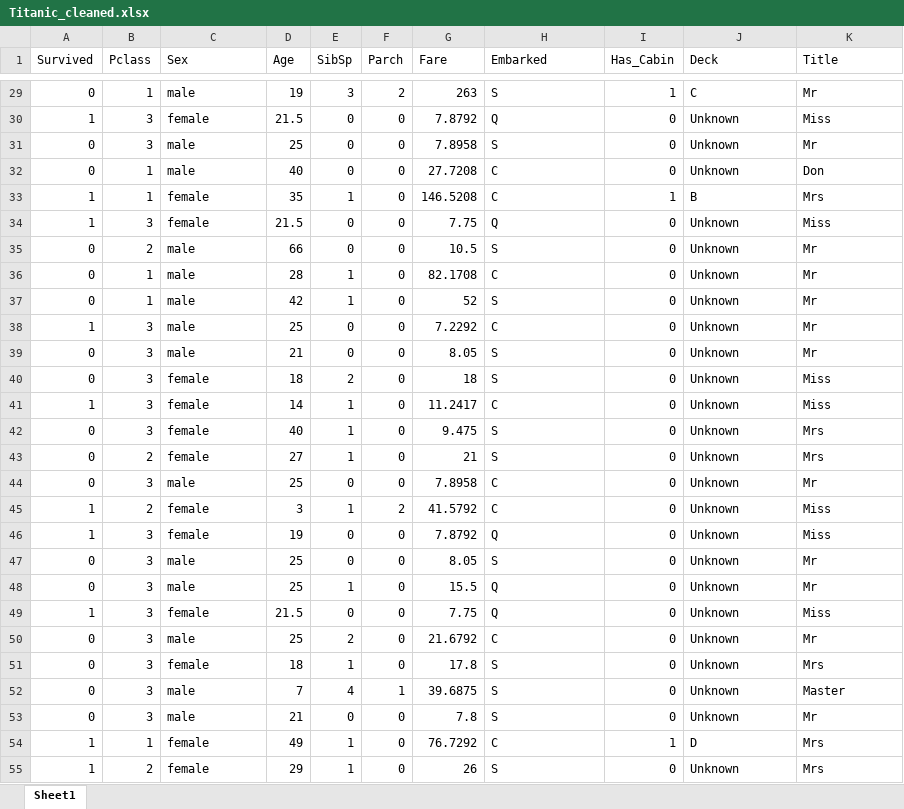
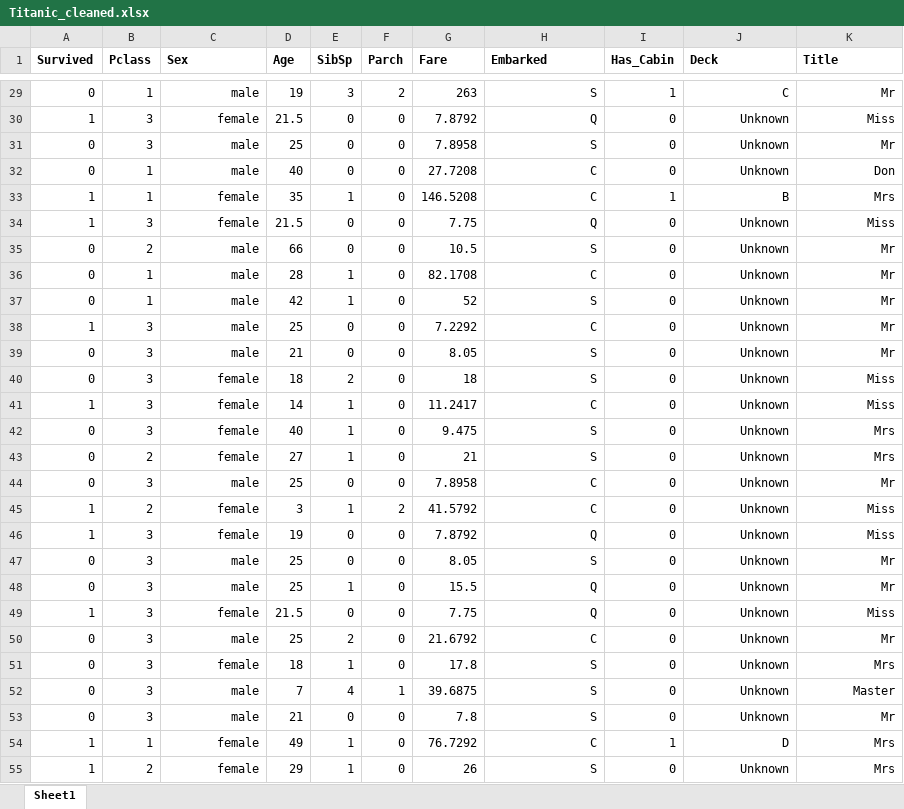
Before and after one commit to UswaKhalil/Elexoft-ml, an Excel workbook: Day 7/Titanic_cleaned.xlsx, sheet Sheet1, drawn as a sheet; only a part is shown, gaps mark what is left out; values as stored, in another font and other column widths than the file's, no borders; the diff covers the shown part only; the diff names each change by its address in the sheet, - before the commit and + after, or states it on an @@ line.

```diff
--- a/Day 7/Titanic_cleaned.xlsx (sheet Sheet1)
+++ b/Day 7/Titanic_cleaned.xlsx (sheet Sheet1)
-A1:K1 bold: off
+A1:K1 bold: on
-C29:C55 alignment: left
+C29:C55 alignment: right
-H29:H55 alignment: left
+H29:H55 alignment: right
-J29:K55 alignment: left
+J29:K55 alignment: right
```
Also changed, not shown: cell formats elsewhere in this sheet, 1 other file.
